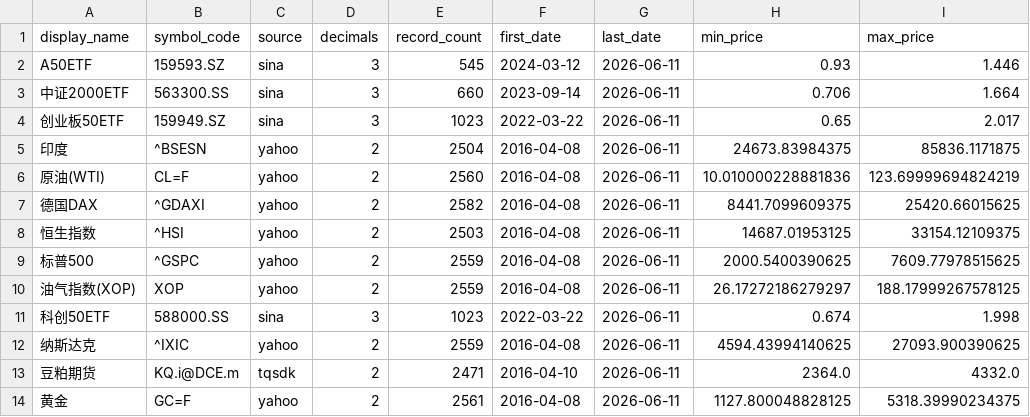
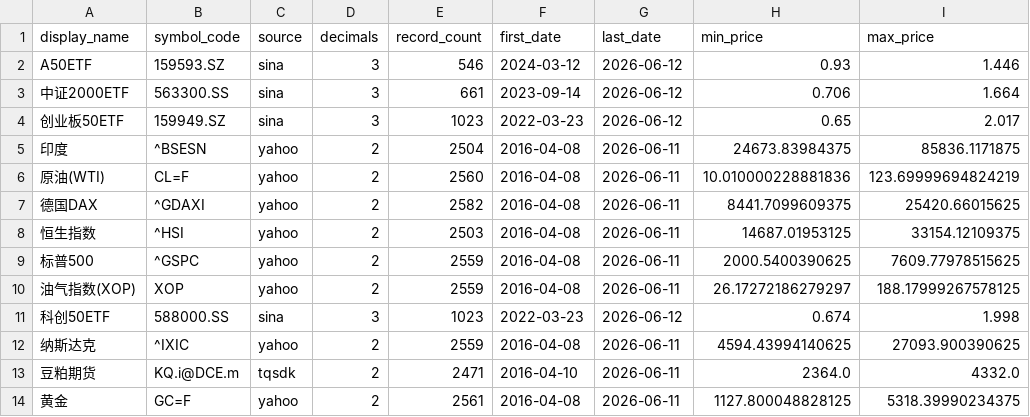
Before and after one commit to cc1024/market-data, a CSV file: data/statistics.csv, drawn as a sheet; only a part is shown; the diff names each change by its address in the sheet, - before the commit and + after, or states it on an @@ line.

```diff
--- a/data/statistics.csv
+++ b/data/statistics.csv
-E2 (record_count): 545
+E2 (record_count): 546
-G2:G4 (last_date): 2026-06-11
+G2:G4 (last_date): 2026-06-12
-E3 (record_count): 660
+E3 (record_count): 661
-F4 (first_date): 2022-03-22
+F4 (first_date): 2022-03-23
-F11 (first_date): 2022-03-22
+F11 (first_date): 2022-03-23
-G11 (last_date): 2026-06-11
+G11 (last_date): 2026-06-12
```
Also changed, not shown: data/latest_prices.csv, data/latest_prices_display.csv, 10 other files.
